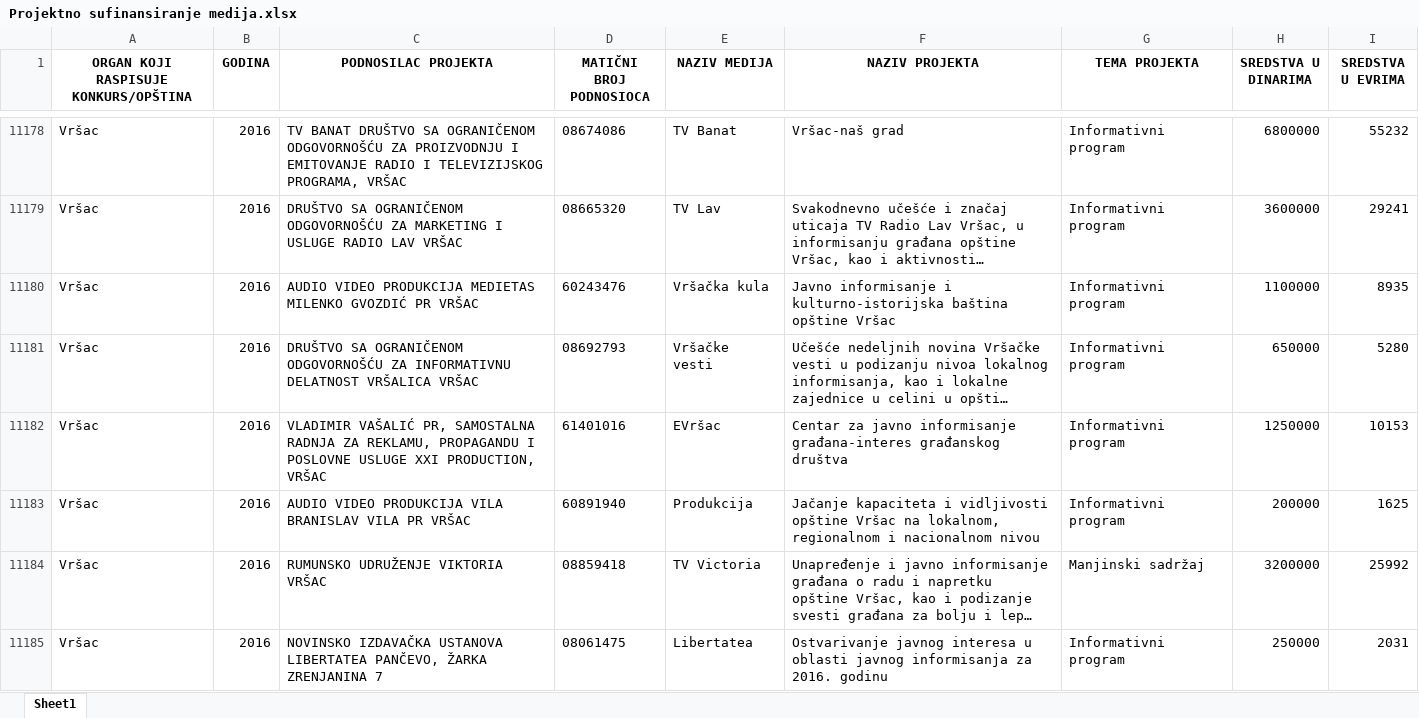
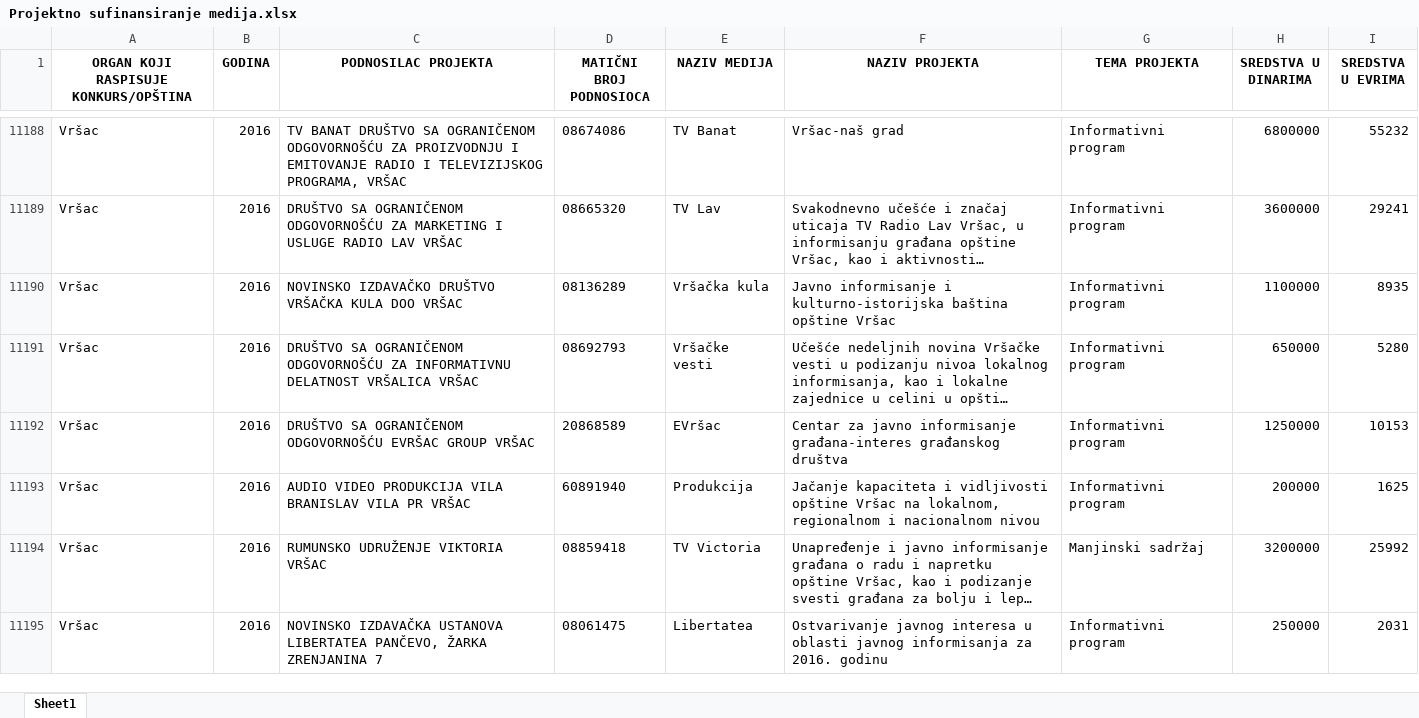
Before and after one commit to tixwitchy/Projektno-sufinansiranje-medija, an Excel workbook: Projektno sufinansiranje medija.xlsx, sheet Sheet1, drawn as a sheet; only a part is shown, gaps mark what is left out; long unchanged cells end in …; values as stored, in another font and other column widths than the file's, no borders; addresses are those after the commit; the diff covers the shown part only; the diff names each change by its address in the sheet, - before the commit and + after, or states it on an @@ line.

```diff
--- a/Projektno sufinansiranje medija.xlsx (sheet Sheet1)
+++ b/Projektno sufinansiranje medija.xlsx (sheet Sheet1)
-C11190 (PODNOSILAC PROJEKTA): AUDIO VIDEO PRODUKCIJA MEDIETAS MILENKO GVOZDIĆ PR VRŠAC
+C11190 (PODNOSILAC PROJEKTA): NOVINSKO IZDAVAČKO DRUŠTVO VRŠAČKA KULA DOO VRŠAC
-D11190 (MATIČNI BROJ PODNOSIOCA): 60243476
+D11190 (MATIČNI BROJ PODNOSIOCA): 08136289
-C11192 (PODNOSILAC PROJEKTA): VLADIMIR VAŠALIĆ PR, SAMOSTALNA RADNJA ZA REKLAMU, PROPAGANDU I POSLOVNE USLUGE XXI PRODUCTION, VRŠAC
+C11192 (PODNOSILAC PROJEKTA): DRUŠTVO SA OGRANIČENOM ODGOVORNOŠĆU EVRŠAC GROUP VRŠAC
-D11192 (MATIČNI BROJ PODNOSIOCA): 61401016
+D11192 (MATIČNI BROJ PODNOSIOCA): 20868589
```
Also changed, not shown: 13 added rows, 1 removed row and 60 edited cells elsewhere in this sheet, 1 other file.
